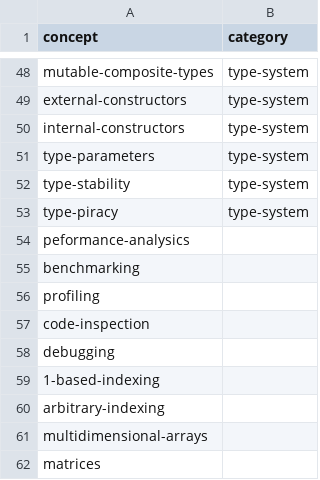
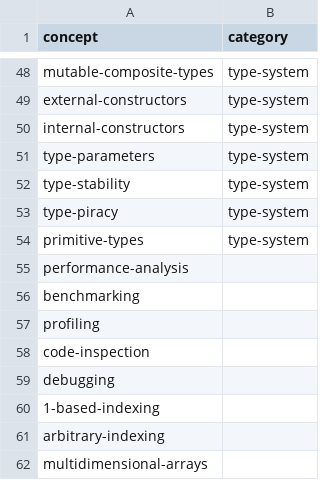
Before and after one commit to exercism/v3, a CSV file: languages/julia/reference/concepts.csv, drawn as a sheet; only a part is shown, gaps mark what is left out; the shorter side is filled out with more unchanged rows.

Commit message:
[Julia] Add exercise: primitive-types / hamming

```diff
--- a/languages/julia/reference/concepts.csv
+++ b/languages/julia/reference/concepts.csv
@@ -53,3 +53,4 @@ type-stability,type-system
 type-piracy,type-system
-peformance-analysics,
+primitive-types,type-system
+performance-analysis,
 benchmarking,
```
Also changed, not shown: 9 other files.
